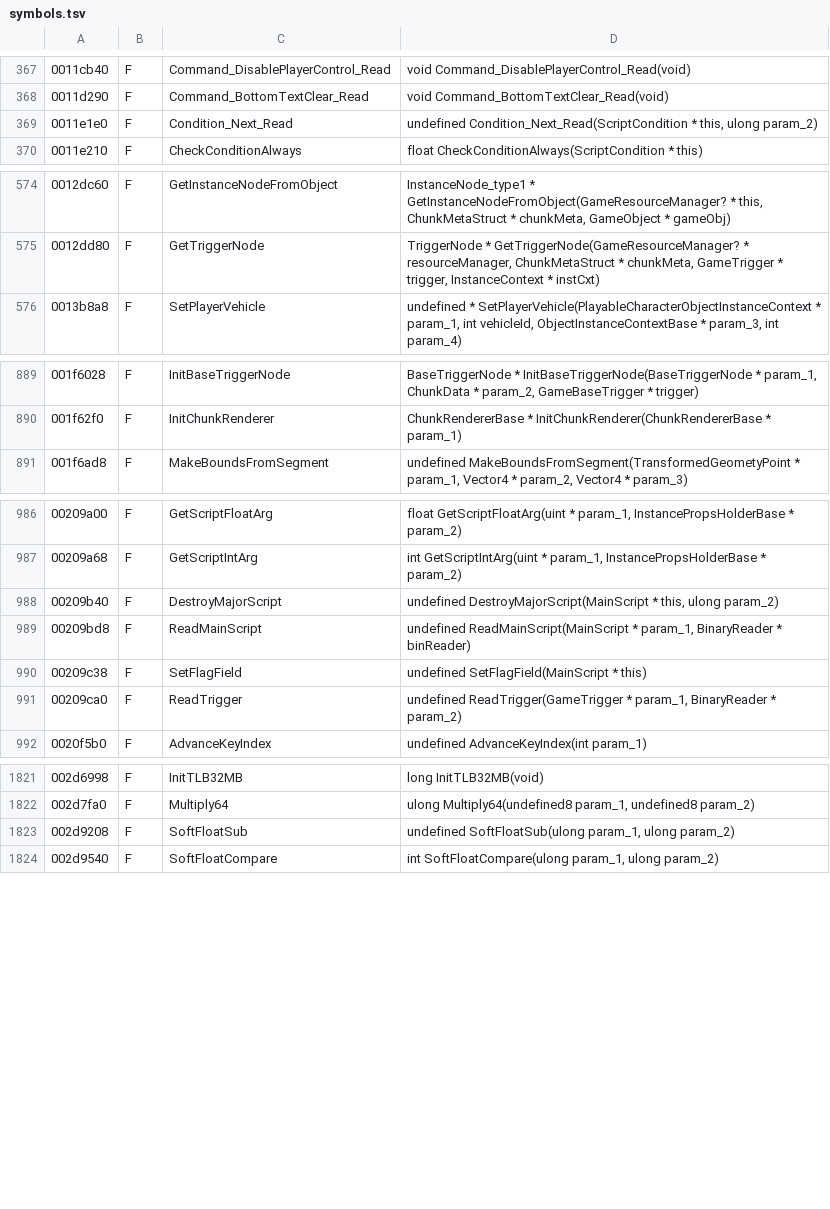
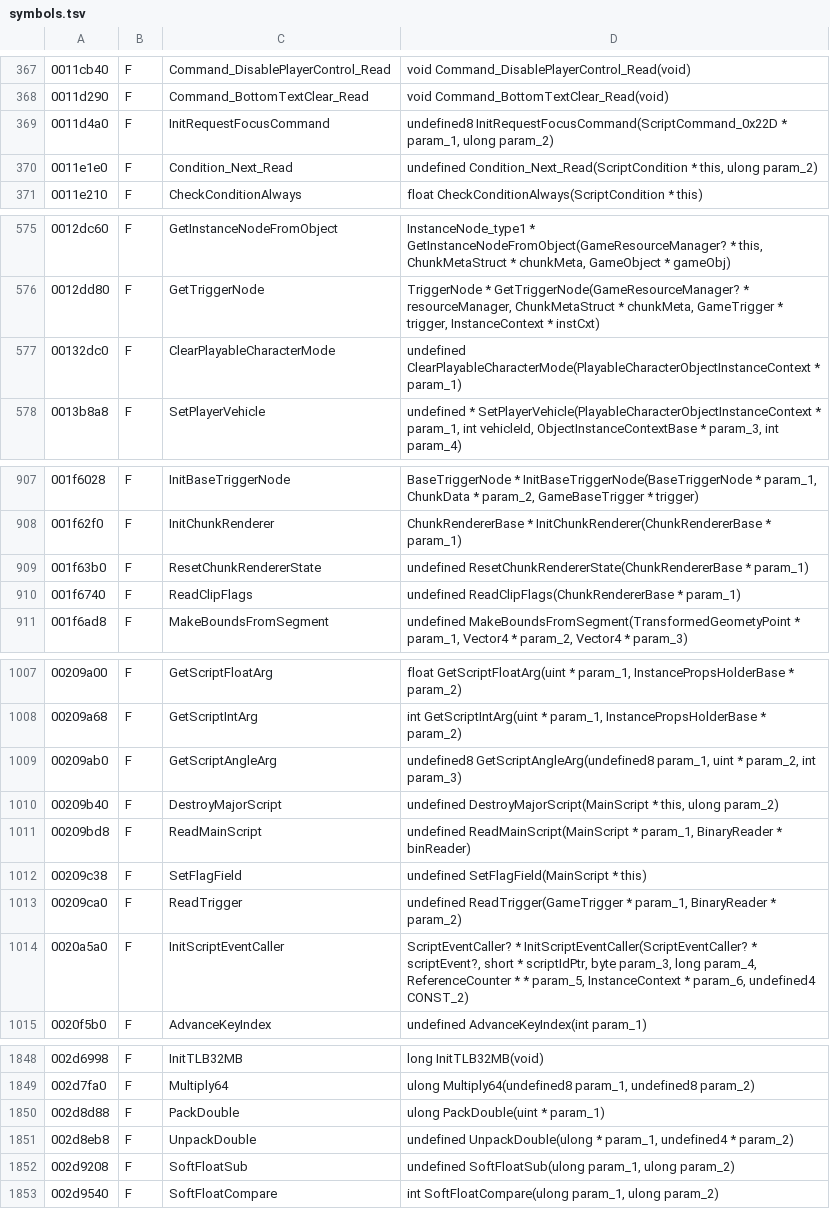
Before and after one commit to AlexMollard/Crash-Twinsanity-Improved, a TSV file: tools/re/db/symbols.tsv, drawn as a sheet; only a part is shown, gaps mark what is left out; the diff covers the shown part only.

Commit message:
re: 144 read-derived names, and the script argument tag encoding
1851 named, from 962.

The argument encoding falls out of having all three readers named. A
script command argument carries a 3-bit tag in its first word: bit 0
means "this is an instance property index rather than a literal", and
bits 1-2 are the type - 0 int, 1 angle, 2 float. GetScriptIntArg,
GetScriptAngleArg and GetScriptFloatArg each test (arg & 6) for their
own value, which is why NowTurn's rate arrives as a fixed-point angle
rather than a float.

Other things worth having from this stretch: UnpackDouble and PackDouble
(the softfloat pair behind printf), TransposeMatrix and TransposeQuadwords
(the R5900 pextlw/pcpyld shuffle), TestPointInFrustum, ReadClipFlags off
VU0, ComputeInstanceBoundingBox, RegisterInstanceWithScenery,
BuildBasisFromForward, ApplyImpulseToBody, GetExitPointTransform,
StringAssign, FindGameMaterialById.

```diff
--- a/tools/re/db/symbols.tsv
+++ b/tools/re/db/symbols.tsv
@@ -368,2 +368,3 @@
 0011d290	F	Command_BottomTextClear_Read	void Command_BottomTextClear_Read(void)
+0011d4a0	F	InitRequestFocusCommand	undefined8 InitRequestFocusCommand(ScriptCommand_0x22D * param_1, ulong param_2)
 0011e1e0	F	Condition_Next_Read	undefined Condition_Next_Read(ScriptCondition * this, ulong param_2)
@@ -575,2 +576,3 @@
 0012dd80	F	GetTriggerNode	TriggerNode * GetTriggerNode(GameResourceManager? * resourceManager, ChunkMetaStruct * chunkMeta, GameTrigger * trigger, InstanceContext * instCxt)
+00132dc0	F	ClearPlayableCharacterMode	undefined ClearPlayableCharacterMode(PlayableCharacterObjectInstanceContext * param_1)
 0013b8a8	F	SetPlayerVehicle	undefined * SetPlayerVehicle(PlayableCharacterObjectInstanceContext * param_1, int vehicleId, ObjectInstanceContextBase * param_3, int param_4)
@@ -890,2 +908,4 @@
 001f62f0	F	InitChunkRenderer	ChunkRendererBase * InitChunkRenderer(ChunkRendererBase * param_1)
+001f63b0	F	ResetChunkRendererState	undefined ResetChunkRendererState(ChunkRendererBase * param_1)
+001f6740	F	ReadClipFlags	undefined ReadClipFlags(ChunkRendererBase * param_1)
 001f6ad8	F	MakeBoundsFromSegment	undefined MakeBoundsFromSegment(TransformedGeometyPoint * param_1, Vector4 * param_2, Vector4 * param_3)
@@ -987,2 +1008,3 @@
 00209a68	F	GetScriptIntArg	int GetScriptIntArg(uint * param_1, InstancePropsHolderBase * param_2)
+00209ab0	F	GetScriptAngleArg	undefined8 GetScriptAngleArg(undefined8 param_1, uint * param_2, int param_3)
 00209b40	F	DestroyMajorScript	undefined DestroyMajorScript(MainScript * this, ulong param_2)
@@ -991,2 +1013,3 @@
 00209ca0	F	ReadTrigger	undefined ReadTrigger(GameTrigger * param_1, BinaryReader * param_2)
+0020a5a0	F	InitScriptEventCaller	ScriptEventCaller? * InitScriptEventCaller(ScriptEventCaller? * scriptEvent?, short * scriptIdPtr, byte param_3, long param_4, ReferenceCounter * * param_5, InstanceContext * param_6, undefined4 CONST_2)
 0020f5b0	F	AdvanceKeyIndex	undefined AdvanceKeyIndex(int param_1)
@@ -1822,2 +1849,4 @@
 002d7fa0	F	Multiply64	ulong Multiply64(undefined8 param_1, undefined8 param_2)
+002d8d88	F	PackDouble	ulong PackDouble(uint * param_1)
+002d8eb8	F	UnpackDouble	undefined UnpackDouble(ulong * param_1, undefined4 * param_2)
 002d9208	F	SoftFloatSub	undefined SoftFloatSub(ulong param_1, ulong param_2)
```
Also changed, not shown: 21 added rows elsewhere in this file, tools/re/db/read.tsv.
